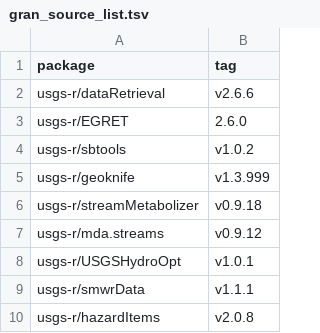
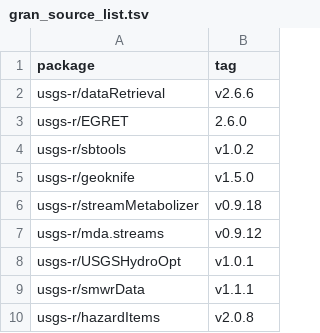
Before and after one commit to USGS-R/grantools, a TSV file: inst/gran_source_list.tsv, drawn as a sheet; only a part is shown.

Commit message:
geoknife update

```diff
--- a/inst/gran_source_list.tsv
+++ b/inst/gran_source_list.tsv
@@ -4,3 +4,3 @@ usgs-r/EGRET	2.6.0
 usgs-r/sbtools	v1.0.2
-usgs-r/geoknife	v1.3.999
+usgs-r/geoknife	v1.5.0
 usgs-r/streamMetabolizer	v0.9.18
```
